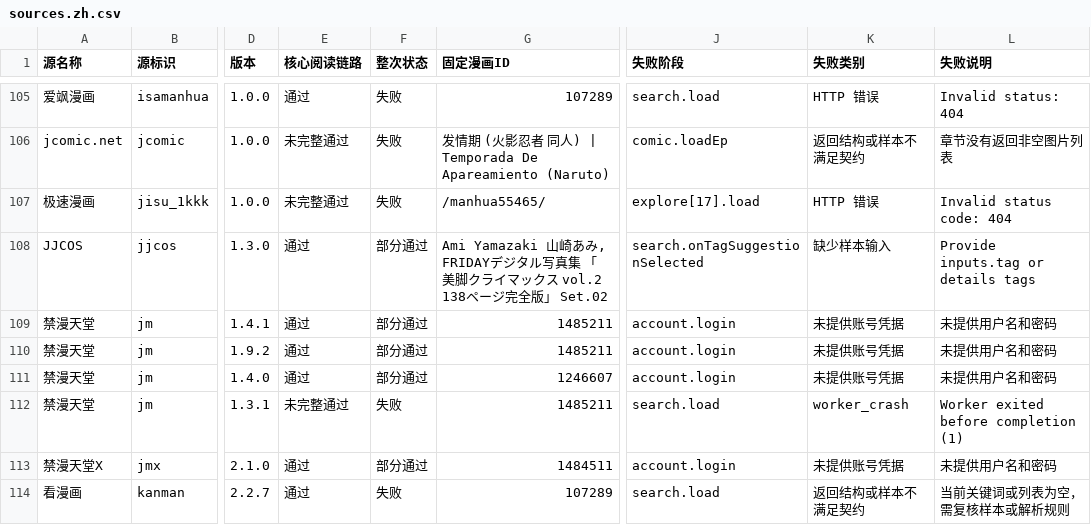
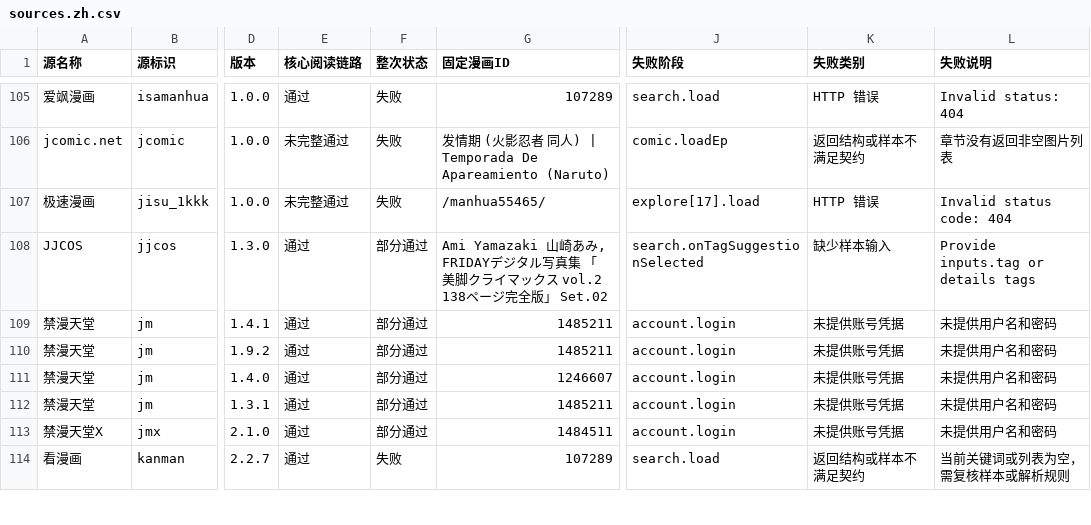
Before and after one commit to laincat/vensrc, a CSV file: data/sources.zh.csv, drawn as a sheet; only a part is shown, gaps mark what is left out; the diff covers the shown part only; the diff names each change by its address in the sheet, - before the commit and + after, or states it on an @@ line.

```diff
--- a/data/sources.zh.csv
+++ b/data/sources.zh.csv
-E112 (核心阅读链路): 未完整通过
+E112 (核心阅读链路): 通过
-F112 (整次状态): 失败
+F112 (整次状态): 部分通过
-J112 (失败阶段): search.load
+J112 (失败阶段): account.login
-K112 (失败类别): worker_crash
+K112 (失败类别): 未提供账号凭据
-L112 (失败说明): Worker exited before completion (1)
+L112 (失败说明): 未提供用户名和密码
```
Also changed, not shown: 30 edited cells elsewhere in this file, data/client-compatibility.zh.csv, 12 other files.
